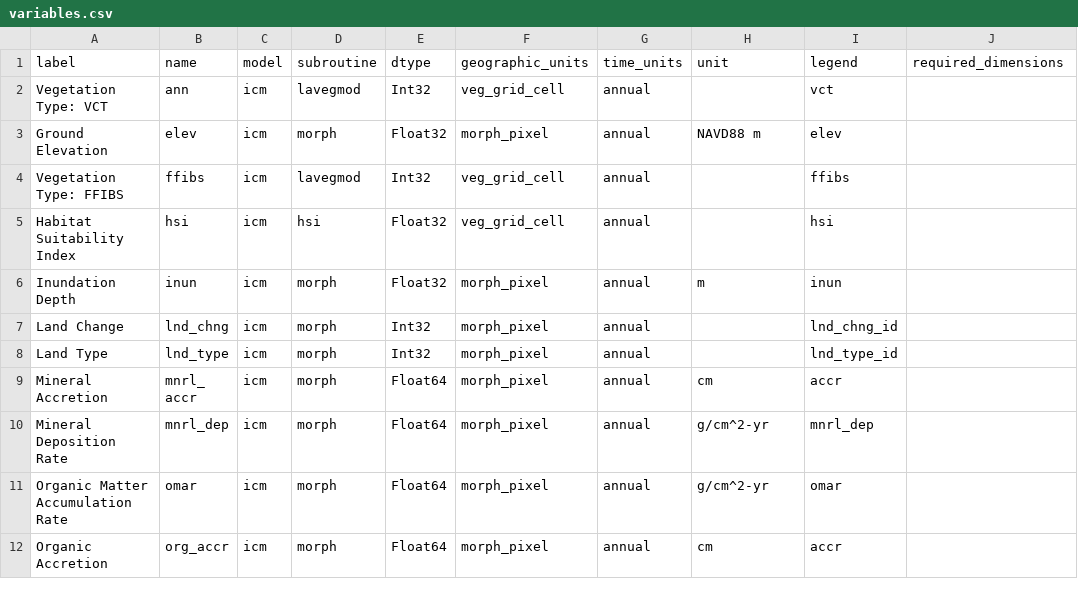
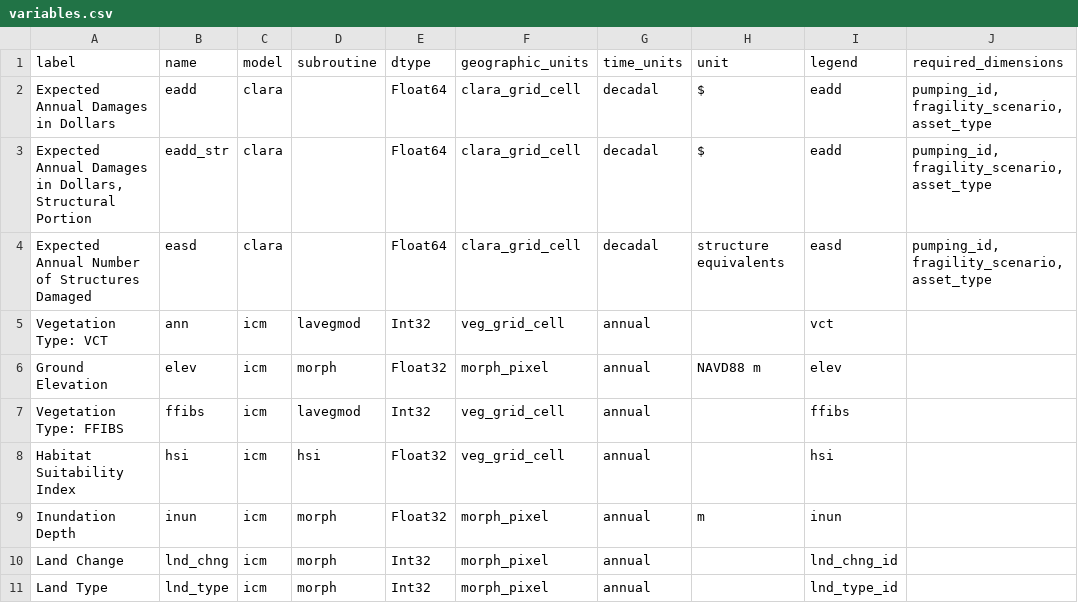
Before and after one commit to pscedu/cpra.mp.data, a CSV file: cpra/mp/data/structure/variables.csv, drawn as a sheet; only a part is shown; the shorter side is filled out with more unchanged rows; the diff names each change by its address in the sheet, - before the commit and + after, or states it on an @@ line.

Commit message:
feat(structure): add three CLARA variables

```diff
--- a/cpra/mp/data/structure/variables.csv
+++ b/cpra/mp/data/structure/variables.csv
+row 2: Expected Annual Damages in Dollars | eadd | clara |  | Float64 | clara_grid_cell | decadal | $ | eadd | pumping_id, fragility_scenario, asset_type
+row 3: Expected Annual Damages in Dollars, Structural Portion | eadd_str | clara |  | Float64 | clara_grid_cell | decadal | $ | eadd | pumping_id, fragility_scenario, asset_type
+row 4: Expected Annual Number of Structures Damaged | easd | clara |  | Float64 | clara_grid_cell | decadal | structure equivalents | easd | pumping_id, fragility_scenario, asset_type
```
Also changed, not shown: 1 other file.
